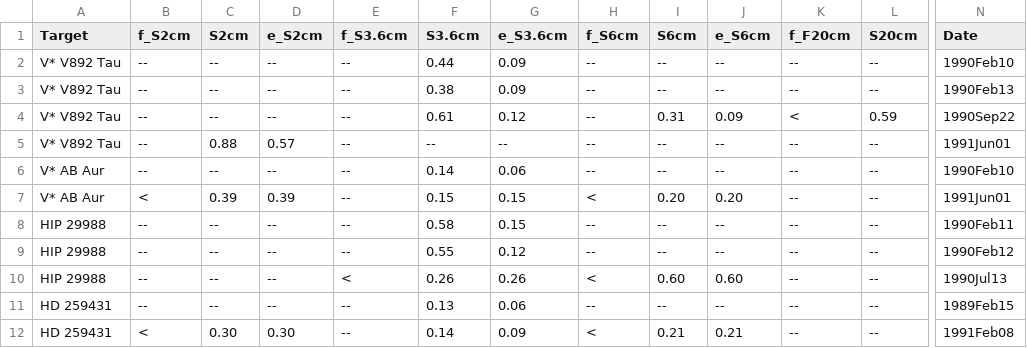
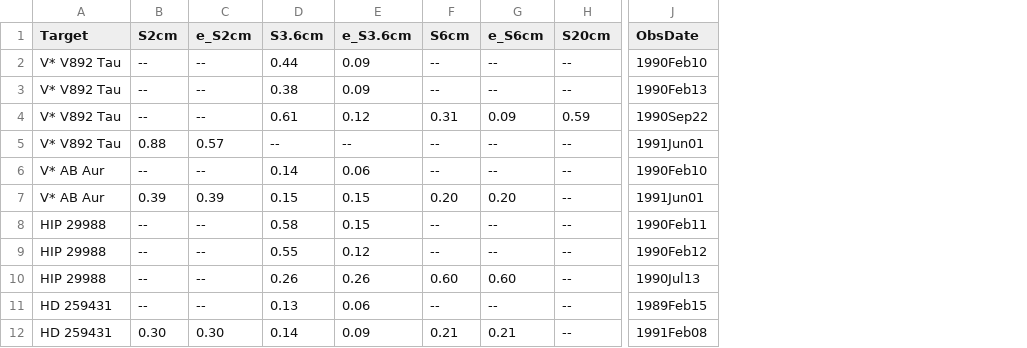
Before and after one commit to ElsevierSoftwareX/SOFTX-D-20-00075, a CSV file: database/vla_skinner.csv, drawn as a sheet; only a part is shown, gaps mark what is left out; removed rows and columns are numbered as before the commit, all else as after; the diff names each change by its address in the sheet, - before the commit and + after, or states it on an @@ line.

```diff
--- a/database/vla_skinner.csv
+++ b/database/vla_skinner.csv
-column B (f_S2cm), rows 2-12: -- | -- | -- | -- | -- | < | -- | -- | -- | -- | <
-column E (f_S3.6cm), rows 2-12: -- | -- | -- | -- | -- | -- | -- | -- | < | -- | --
-column H (f_S6cm), rows 2-12: -- | -- | -- | -- | -- | < | -- | -- | < | -- | <
-column K (f_F20cm), rows 2-12: -- | -- | < | -- | -- | -- | -- | -- | -- | -- | --
-J1: Date
+J1: ObsDate
```
Also changed, not shown: 1 other file.
